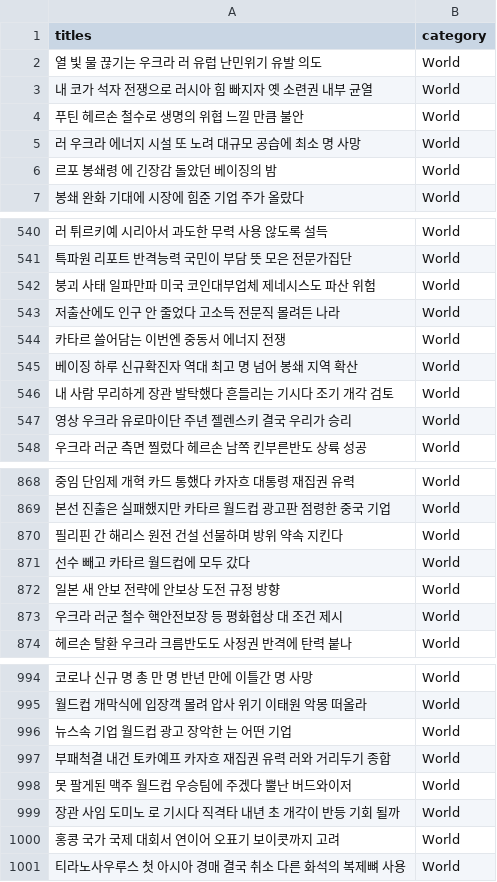
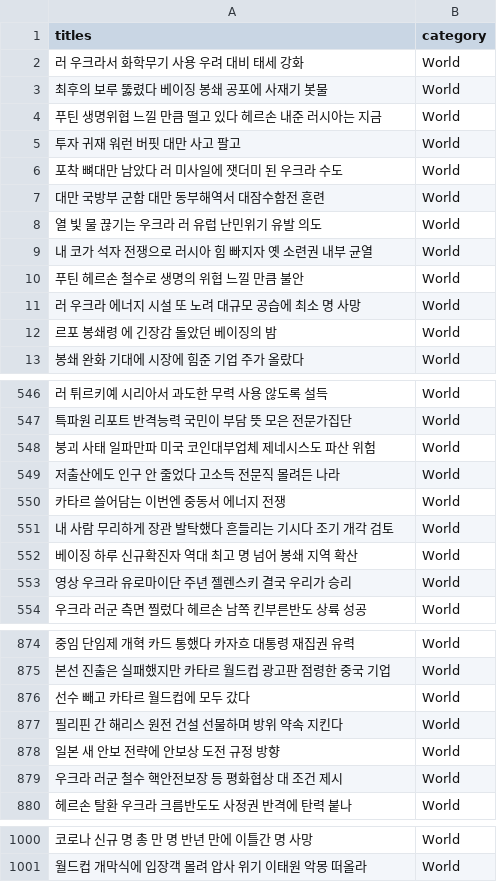
Before and after one commit to KkingKang-486/news_classfication_tescher, a CSV file: crawling_data/crawling_data_World_50.csv, drawn as a sheet; only a part is shown, gaps mark what is left out.

```diff
--- a/crawling_data/crawling_data_World_50.csv
+++ b/crawling_data/crawling_data_World_50.csv
@@ -1,2 +1,8 @@
 titles,category
+    러 우크라서 화학무기 사용 우려 대비 태세 강화 ,World
+   최후의 보루  뚫렸다  베이징  봉쇄 공포에 사재기 봇물,World
+ 푸틴  생명위협 느낄 만큼 떨고 있다  헤르손 내준 러시아는 지금,World
+ 투자 귀재  워런 버핏  대만      사고       팔고,World
+ 포착  뼈대만 남았다 러  미사일에 잿더미 된 우크라 수도,World
+대만 국방부   군함  대만 동부해역서 대잠수함전 훈련 ,World
 열 빛 물 끊기는 우크라  러  유럽 난민위기 유발 의도 ,World
@@ -544,4 +550,4 @@ titles,category
  카타르      쓸어담는         이번엔 중동서 에너지 전쟁,World
+ 내 사람  무리하게 장관 발탁했다 흔들리는 기시다  조기 개각 검토,World
  베이징 하루 신규확진자 역대 최고      명 넘어  봉쇄 지역 확산   ,World
- 내 사람  무리하게 장관 발탁했다 흔들리는 기시다  조기 개각 검토,World
  영상  우크라  유로마이단   주년 젤렌스키  결국 우리가 승리 ,World
@@ -869,4 +875,4 @@ titles,category
 본선 진출은 실패했지만 카타르 월드컵 광고판 점령한 중국 기업,World
+  선수 빼고 카타르 월드컵에 모두 갔다 ,World
 필리핀 간  해리스  원전 건설  선물하며  방위 약속 지킨다 ,World
-  선수 빼고 카타르 월드컵에 모두 갔다 ,World
 일본 새 안보 전략에     안보상 도전  규정 방향,World
@@ -995,7 +1001 @@ titles,category
 월드컵 개막식에 입장객 몰려 압사 위기    이태원 악몽 떠올라 ,World
- 뉴스속 기업 월드컵 광고 장악한    는 어떤 기업 ,World
-부패척결 내건 토카예프  카자흐 재집권 유력 러와 거리두기 종합 ,World
- 못 팔게된 맥주  월드컵 우승팀에 주겠다  뿔난 버드와이저,World
-장관  사임 도미노 로 기시다 직격타 내년 초 개각이 반등 기회 될까,World
-홍콩 국가     국제 대회서 연이어 오표기   보이콧까지 고려 ,World
-티라노사우루스 첫 아시아 경매 결국 취소  다른 화석의 복제뼈 사용 ,World
```
Also changed, not shown: crawling_data/crawling_data_IT_20.csv, crawling_data/crawling_data_IT_30.csv, 16 other files.
